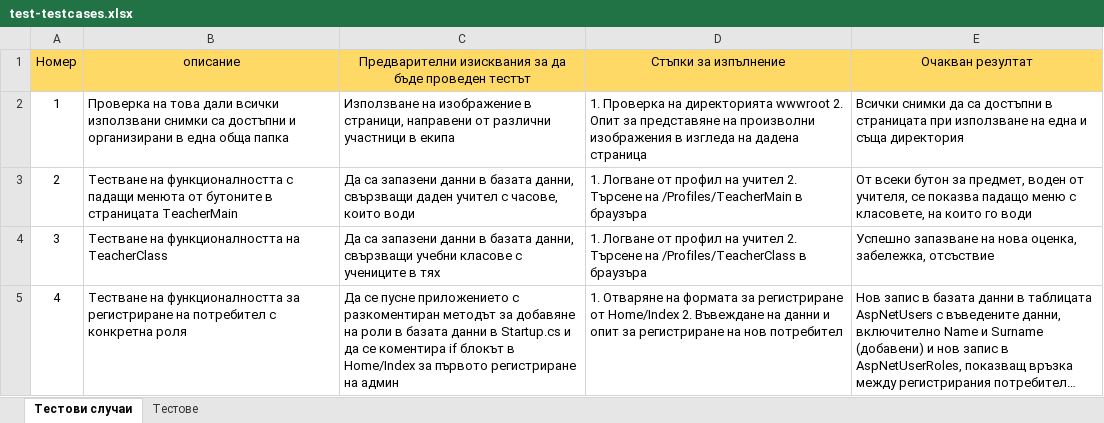
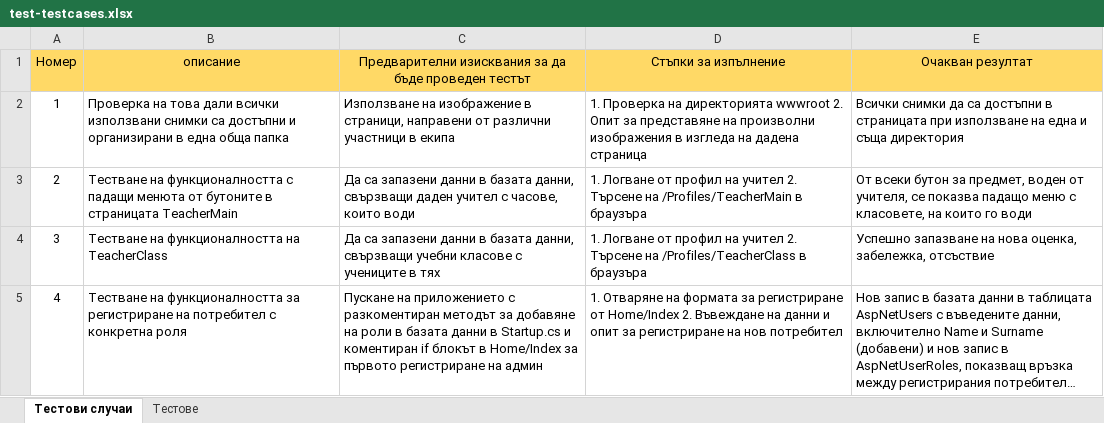
Before and after one commit to DenforO/SchoolbookRepo, an Excel workbook: documentation/test-testcases.xlsx, sheet Тестови случаи, drawn as a sheet; long unchanged cells end in …; values as stored, in another font and other column widths than the file's, no borders; the diff names each change by its address in the sheet, - before the commit and + after, or states it on an @@ line.

Commit message:
Update test-testcases.xlsx

```diff
--- a/documentation/test-testcases.xlsx (sheet Тестови случаи)
+++ b/documentation/test-testcases.xlsx (sheet Тестови случаи)
-C5: Да се пусне приложението с разкоментиран методът за добавяне на роли в базата данни в Startup.cs и да се коментира if блокът…
+C5: Пускане на приложението с разкоментиран методът за добавяне на роли в базата данни в Startup.cs и коментиран if блокът…
```
